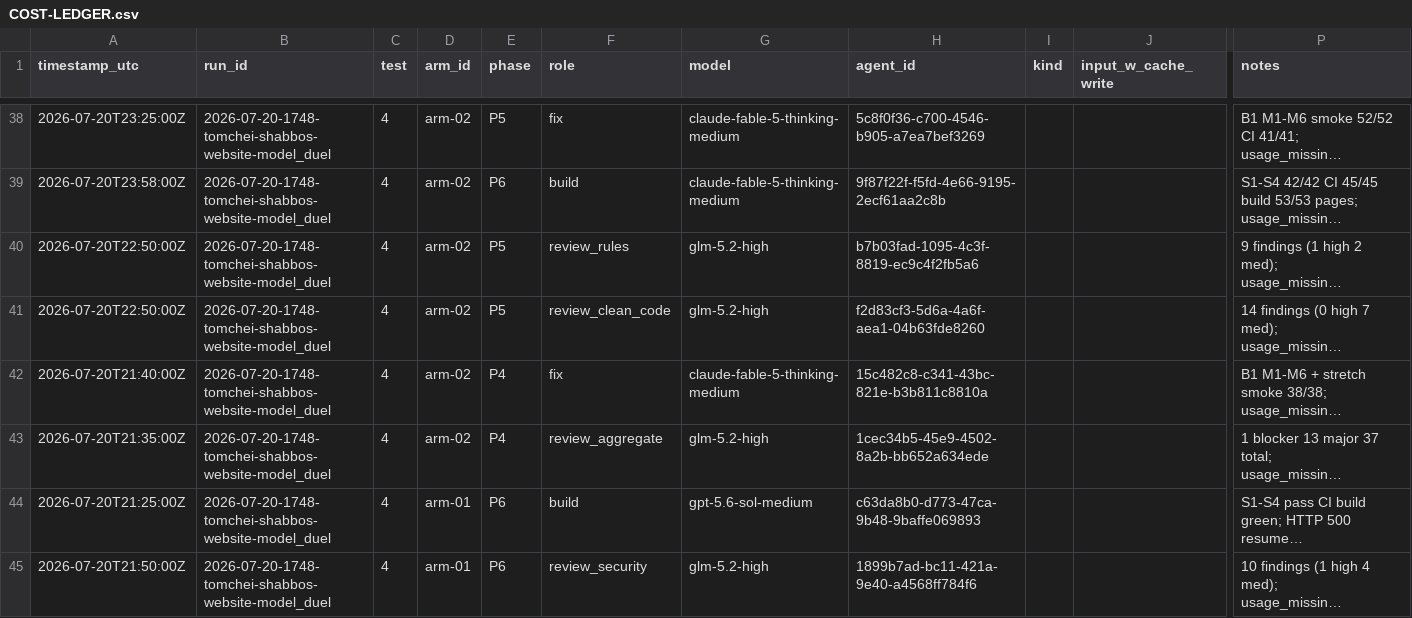
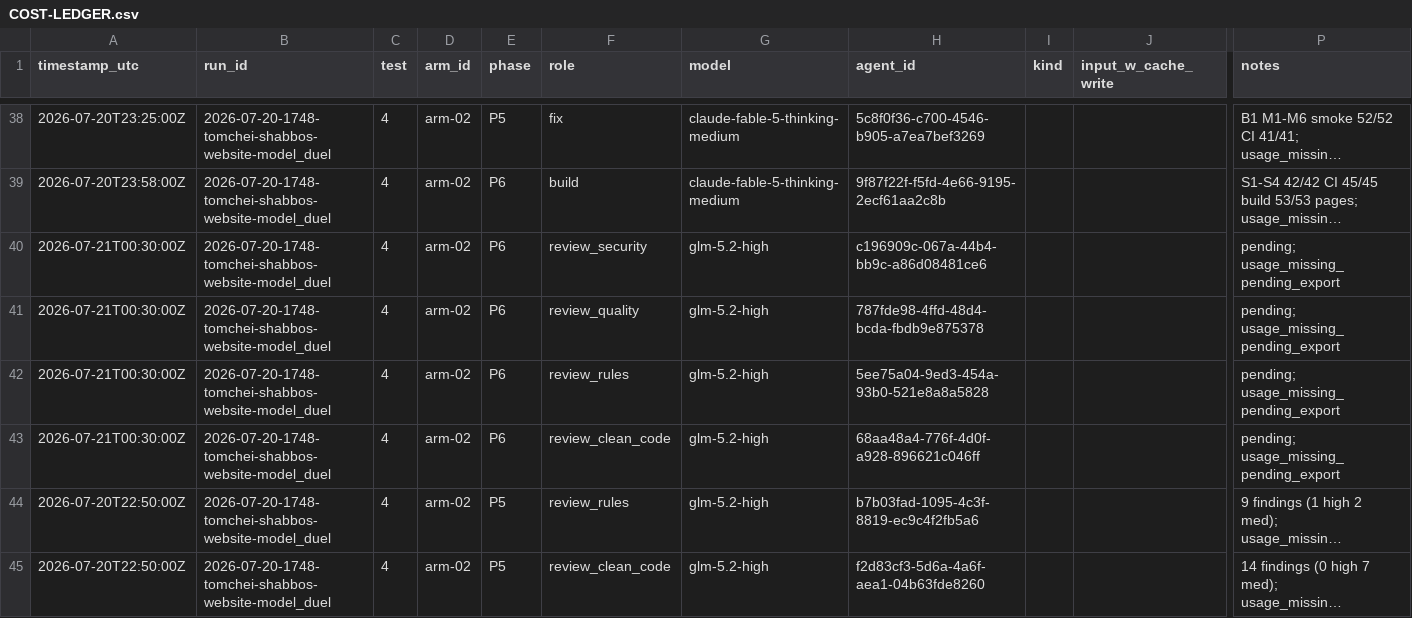
Before and after one commit to mennyg19-cmyk/master-model-duel, a CSV file: runs/2026-07-20-1748-tomchei-shabbos-website-model_duel/results/COST-LEDGER.csv, drawn as a sheet; only a part is shown, gaps mark what is left out; the shorter side is filled out with more unchanged rows; long unchanged cells end in …; rows hold the shown columns only; the diff names each change by its address in the sheet, - before the commit and + after, or states it on an @@ line.

Commit message:
Spawn arm-02 P6 four-reviewer panel.
Ledger rows for security, quality, rules, clean-code specialists.

```diff
--- a/runs/2026-07-20-1748-tomchei-shabbos-website-model_duel/results/COST-LEDGER.csv
+++ b/runs/2026-07-20-1748-tomchei-shabbos-website-model_duel/results/COST-LEDGER.csv
+row 40: 2026-07-21T00:30:00Z | 2026-07-20-1748-tomchei-shabbos-website-model_duel | 4 | arm-02 | P6 | review_security | glm-5.2-high | c196909c-067a-44b4-bb9c-a86d08481ce6 |  |  | pending; usage_missing_pending_export
+row 41: 2026-07-21T00:30:00Z | 2026-07-20-1748-tomchei-shabbos-website-model_duel | 4 | arm-02 | P6 | review_quality | glm-5.2-high | 787fde98-4ffd-48d4-bcda-fbdb9e875378 |  |  | pending; usage_missing_pending_export
+row 42: 2026-07-21T00:30:00Z | 2026-07-20-1748-tomchei-shabbos-website-model_duel | 4 | arm-02 | P6 | review_rules | glm-5.2-high | 5ee75a04-9ed3-454a-93b0-521e8a8a5828 |  |  | pending; usage_missing_pending_export
+row 43: 2026-07-21T00:30:00Z | 2026-07-20-1748-tomchei-shabbos-website-model_duel | 4 | arm-02 | P6 | review_clean_code | glm-5.2-high | 68aa48a4-776f-4d0f-a928-896621c046ff |  |  | pending; usage_missing_pending_export
```
Also changed, not shown: 1 other file.
